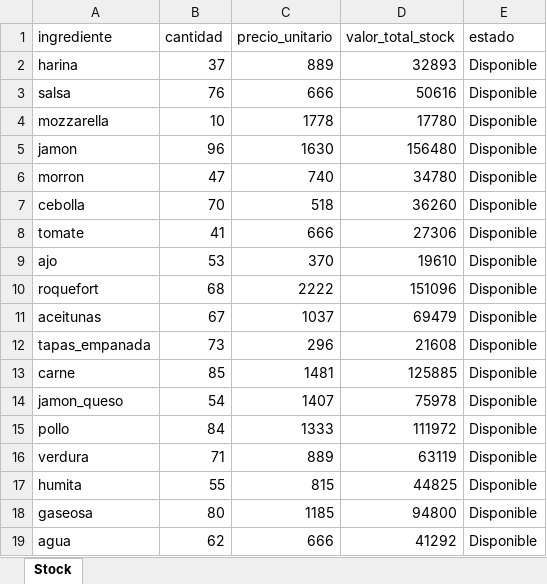
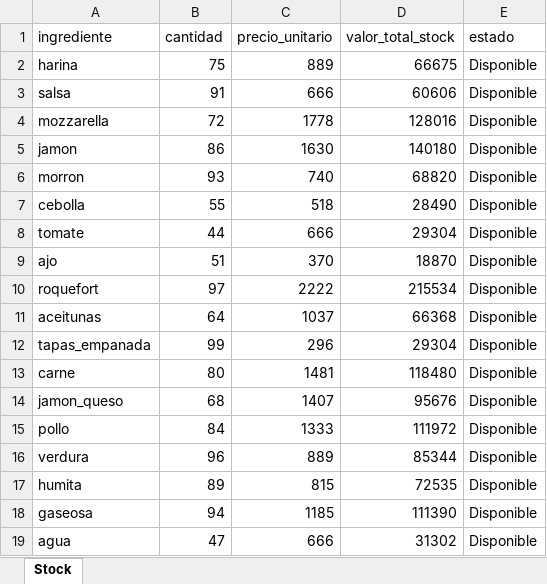
Before and after one commit to Santiagolr2007/TP-PizzerIA-Labo-2, an Excel workbook: reportes/reporte_stock.xlsx, sheet Stock, drawn as a sheet; values as stored, in another font and other column widths than the file's, no borders; the diff names each change by its address in the sheet, - before the commit and + after, or states it on an @@ line.

```diff
--- a/reportes/reporte_stock.xlsx (sheet Stock)
+++ b/reportes/reporte_stock.xlsx (sheet Stock)
-B2 (cantidad): 37
+B2 (cantidad): 75
-D2 (valor_total_stock): 32893
+D2 (valor_total_stock): 66675
-B3 (cantidad): 76
+B3 (cantidad): 91
-D3 (valor_total_stock): 50616
+D3 (valor_total_stock): 60606
-B4 (cantidad): 10
+B4 (cantidad): 72
-D4 (valor_total_stock): 17780
+D4 (valor_total_stock): 128016
-B5 (cantidad): 96
+B5 (cantidad): 86
-D5 (valor_total_stock): 156480
+D5 (valor_total_stock): 140180
-B6 (cantidad): 47
+B6 (cantidad): 93
-D6 (valor_total_stock): 34780
+D6 (valor_total_stock): 68820
-B7 (cantidad): 70
+B7 (cantidad): 55
-D7 (valor_total_stock): 36260
+D7 (valor_total_stock): 28490
-B8 (cantidad): 41
+B8 (cantidad): 44
-D8 (valor_total_stock): 27306
+D8 (valor_total_stock): 29304
-B9 (cantidad): 53
+B9 (cantidad): 51
-D9 (valor_total_stock): 19610
+D9 (valor_total_stock): 18870
-B10 (cantidad): 68
+B10 (cantidad): 97
-D10 (valor_total_stock): 151096
+D10 (valor_total_stock): 215534
-B11 (cantidad): 67
+B11 (cantidad): 64
-D11 (valor_total_stock): 69479
+D11 (valor_total_stock): 66368
-B12 (cantidad): 73
+B12 (cantidad): 99
-D12 (valor_total_stock): 21608
+D12 (valor_total_stock): 29304
-B13 (cantidad): 85
+B13 (cantidad): 80
-D13 (valor_total_stock): 125885
+D13 (valor_total_stock): 118480
-B14 (cantidad): 54
+B14 (cantidad): 68
-D14 (valor_total_stock): 75978
+D14 (valor_total_stock): 95676
-B16 (cantidad): 71
+B16 (cantidad): 96
-D16 (valor_total_stock): 63119
+D16 (valor_total_stock): 85344
-B17 (cantidad): 55
+B17 (cantidad): 89
-D17 (valor_total_stock): 44825
+D17 (valor_total_stock): 72535
-B18 (cantidad): 80
+B18 (cantidad): 94
-D18 (valor_total_stock): 94800
+D18 (valor_total_stock): 111390
-B19 (cantidad): 62
+B19 (cantidad): 47
-D19 (valor_total_stock): 41292
+D19 (valor_total_stock): 31302
```
Also changed, not shown: reportes/reporte_ventas.xlsx, 2 other files.
